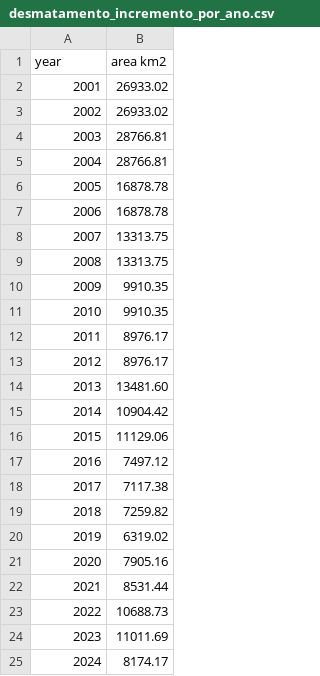
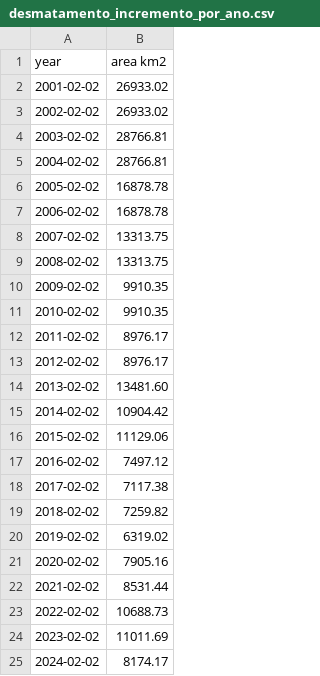
Before and after one commit to joabmartins/estatistica, a CSV file: cerrado/desmatamento_incremento_por_ano.csv, drawn as a sheet.

```diff
--- a/cerrado/desmatamento_incremento_por_ano.csv
+++ b/cerrado/desmatamento_incremento_por_ano.csv
@@ -1,25 +1,25 @@
 year,area km2
-2001,26933.02
-2002,26933.02
-2003,28766.81
-2004,28766.81
-2005,16878.78
-2006,16878.78
-2007,13313.75
-2008,13313.75
-2009,9910.35
-2010,9910.35
-2011,8976.17
-2012,8976.17
-2013,13481.60
-2014,10904.42
-2015,11129.06
-2016,7497.12
-2017,7117.38
-2018,7259.82
-2019,6319.02
-2020,7905.16
-2021,8531.44
-2022,10688.73
-2023,11011.69
-2024,8174.17
+2001-02-02,26933.02
+2002-02-02,26933.02
+2003-02-02,28766.81
+2004-02-02,28766.81
+2005-02-02,16878.78
+2006-02-02,16878.78
+2007-02-02,13313.75
+2008-02-02,13313.75
+2009-02-02,9910.35
+2010-02-02,9910.35
+2011-02-02,8976.17
+2012-02-02,8976.17
+2013-02-02,13481.60
+2014-02-02,10904.42
+2015-02-02,11129.06
+2016-02-02,7497.12
+2017-02-02,7117.38
+2018-02-02,7259.82
+2019-02-02,6319.02
+2020-02-02,7905.16
+2021-02-02,8531.44
+2022-02-02,10688.73
+2023-02-02,11011.69
+2024-02-02,8174.17
```
Also changed, not shown: cerrado/desmatamento_incremento_acum_por_estado.csv, 4 other files.
